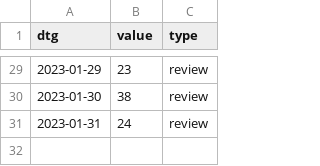
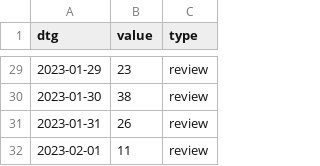
Before and after one commit to acl-org/arr-health, a CSV file: iterations/2022/december/review_dates.csv, drawn as a sheet; only a part is shown, gaps mark what is left out.

Commit message:
December stats update

```diff
--- a/iterations/2022/december/review_dates.csv
+++ b/iterations/2022/december/review_dates.csv
@@ -30,2 +30,3 @@ dtg,value,type
 2023-01-30,38,review
-2023-01-31,24,review
+2023-01-31,26,review
+2023-02-01,11,review
```
Also changed, not shown: 3 other files.
